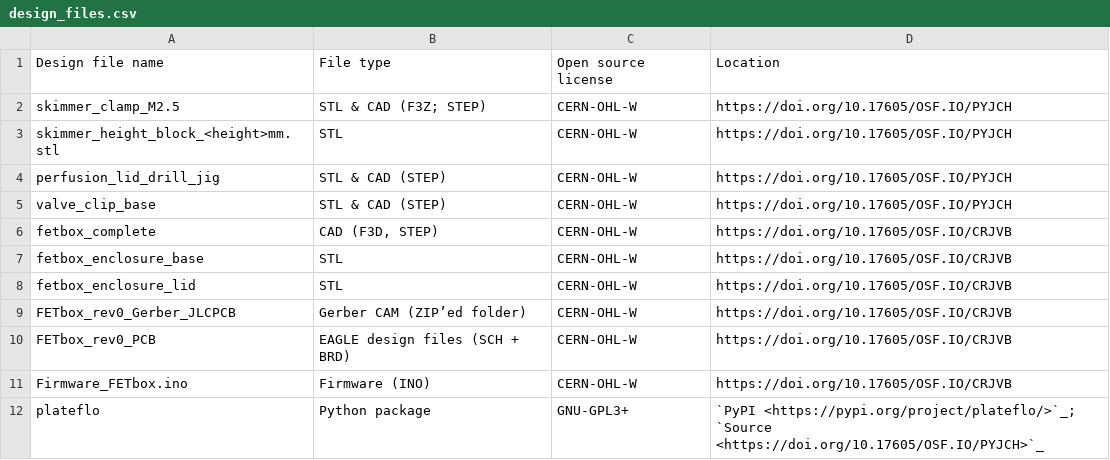
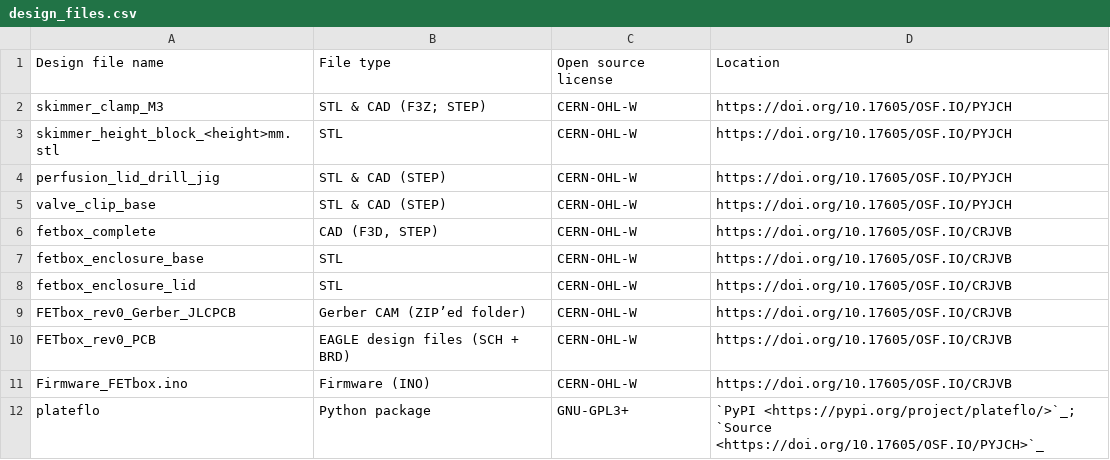
Before and after one commit to robertpazdzior/PlateFlo-docs, a CSV file: source/hardware/design_files.csv, drawn as a sheet.

```diff
--- a/source/hardware/design_files.csv
+++ b/source/hardware/design_files.csv
@@ -1,3 +1,3 @@
 Design file name,File type,Open source license,Location
-skimmer_clamp_M2.5,STL & CAD (F3Z; STEP),CERN-OHL-W,https://doi.org/10.17605/OSF.IO/PYJCH
+skimmer_clamp_M3,STL & CAD (F3Z; STEP),CERN-OHL-W,https://doi.org/10.17605/OSF.IO/PYJCH
 skimmer_height_block_<height>mm.stl,STL,CERN-OHL-W,https://doi.org/10.17605/OSF.IO/PYJCH
```
Also changed, not shown: source/hardware/boms/perfplates_bom.csv, source/hardware/boms/plateflo_bom.csv, 4 other files.
